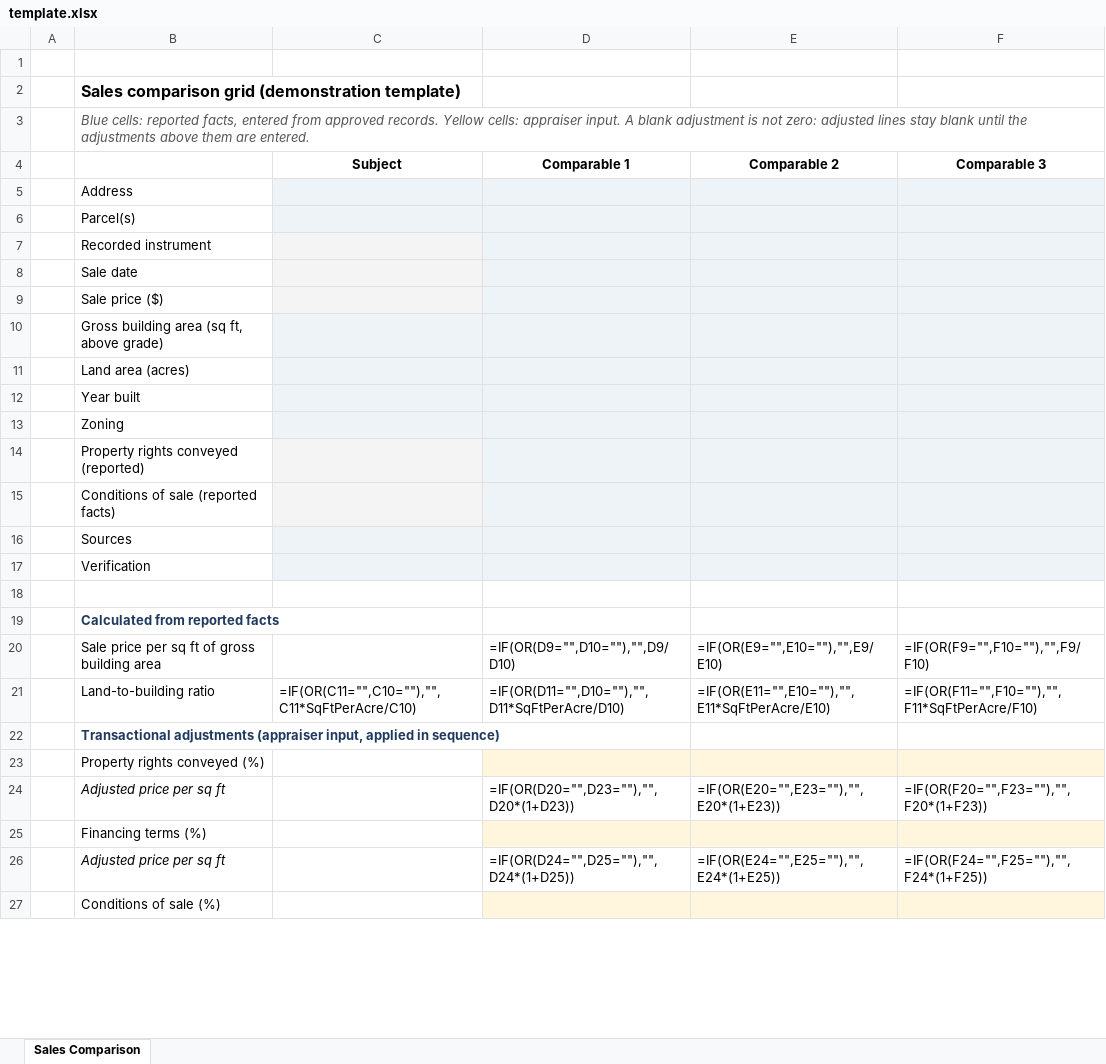
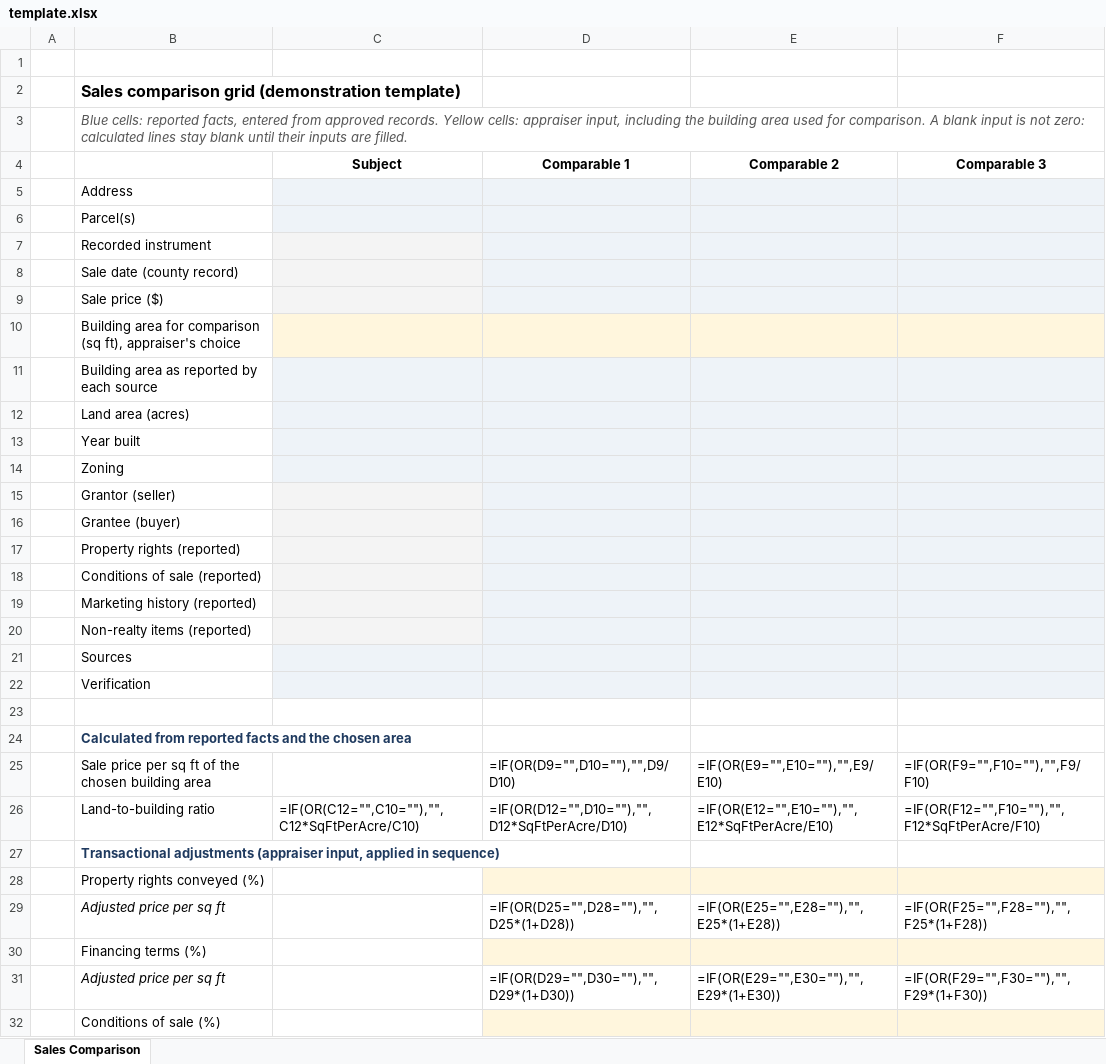
Before and after one commit to fred1433/comp-to-excel, an Excel workbook: site/dist/files/template.xlsx, sheet Sales Comparison, drawn as a sheet; only a part is shown; values as stored, in another font and other column widths than the file's, no borders; formulas without a stored value are shown as written; conditional formats not drawn; addresses are those after the commit; the diff covers the shown part only; the diff names each change by its address in the sheet, - before the commit and + after, or states it on an @@ line.

```diff
--- a/site/dist/files/template.xlsx (sheet Sales Comparison)
+++ b/site/dist/files/template.xlsx (sheet Sales Comparison)
-B3: …cells: appraiser input. A blank adjustment is not zero: adjusted lines stay blank until the adjustments above them are entered.
+B3: …cells: appraiser input, including the building area used for comparison. A blank input is not zero: calculated lines stay blank until their inputs are filled.
-B8: Sale date
+B8: Sale date (county record)
-B10: Gross building area (sq ft, above grade)
+B10: Building area for comparison (sq ft), appraiser's choice
-C10:F10 fill: #EEF3F8
+C10:F10 fill: #FFF6DD
+row 11:  | Building area as reported by each source
-B15: Property rights conveyed (reported)
+B15: Grantor (seller)
-B16: Conditions of sale (reported facts)
+B16: Grantee (buyer)
+row 17:  | Property rights (reported)
+row 18:  | Conditions of sale (reported)
+row 19:  | Marketing history (reported)
+row 20:  | Non-realty items (reported)
-B24: Calculated from reported facts
+B24: Calculated from reported facts and the chosen area
-B25: …ft of gross building area
+B25: …ft of the chosen building area
-C26 (Subject): =IF(OR(C11="",C10=""),"",C11*SqFtPerAcre/C10)
+C26 (Subject): =IF(OR(C12="",C10=""),"",C12*SqFtPerAcre/C10)
-D26 (Comparable 1): =IF(OR(D11="",D10=""),"",D11*SqFtPerAcre/D10)
+D26 (Comparable 1): =IF(OR(D12="",D10=""),"",D12*SqFtPerAcre/D10)
-E26 (Comparable 2): =IF(OR(E11="",E10=""),"",E11*SqFtPerAcre/E10)
+E26 (Comparable 2): =IF(OR(E12="",E10=""),"",E12*SqFtPerAcre/E10)
-F26 (Comparable 3): =IF(OR(F11="",F10=""),"",F11*SqFtPerAcre/F10)
+F26 (Comparable 3): =IF(OR(F12="",F10=""),"",F12*SqFtPerAcre/F10)
-D29 (Comparable 1): =IF(OR(D20="",D23=""),"",D20*(1+D23))
+D29 (Comparable 1): =IF(OR(D25="",D28=""),"",D25*(1+D28))
-E29 (Comparable 2): =IF(OR(E20="",E23=""),"",E20*(1+E23))
+E29 (Comparable 2): =IF(OR(E25="",E28=""),"",E25*(1+E28))
-F29 (Comparable 3): =IF(OR(F20="",F23=""),"",F20*(1+F23))
+F29 (Comparable 3): =IF(OR(F25="",F28=""),"",F25*(1+F28))
-D31 (Comparable 1): =IF(OR(D24="",D25=""),"",D24*(1+D25))
+D31 (Comparable 1): =IF(OR(D29="",D30=""),"",D29*(1+D30))
-E31 (Comparable 2): =IF(OR(E24="",E25=""),"",E24*(1+E25))
+E31 (Comparable 2): =IF(OR(E29="",E30=""),"",E29*(1+E30))
-F31 (Comparable 3): =IF(OR(F24="",F25=""),"",F24*(1+F25))
+F31 (Comparable 3): =IF(OR(F29="",F30=""),"",F29*(1+F30))
```
Also changed, not shown: 1 added row, 1 removed row and 19 edited cells elsewhere in this sheet, site/dist/files/comparable-1-entered.xlsx, site/dist/files/formula-check-test-inputs.xlsx, 20 other files.
